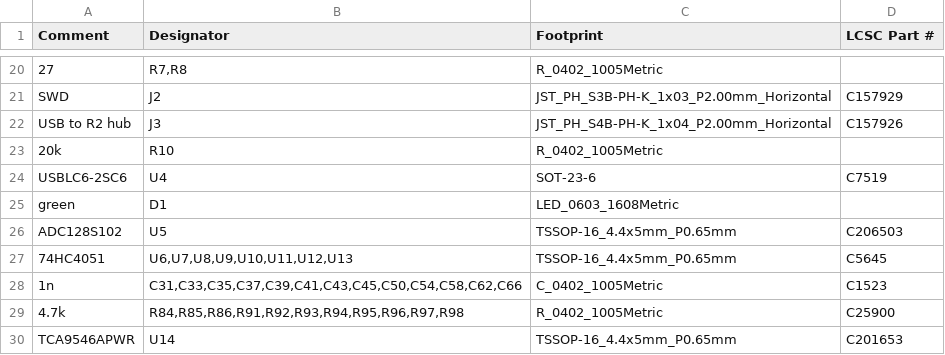
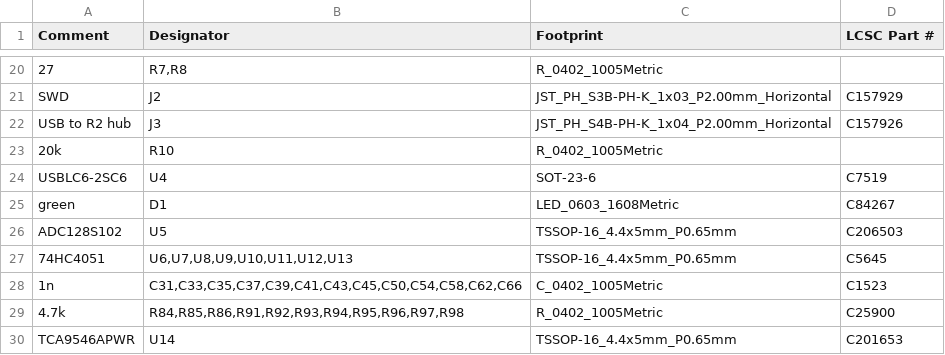
Before and after one commit to MitjaGrecky/Shtuka-druka, a CSV file: hardware/for-routing/P2/BOM.csv, drawn as a sheet; only a part is shown, gaps mark what is left out.

```diff
--- a/hardware/for-routing/P2/BOM.csv
+++ b/hardware/for-routing/P2/BOM.csv
@@ -24,3 +24,3 @@ USB to R2 hub,J3,JST_PH_S4B-PH-K_1x04_P2.00mm_Horizontal,C157926
 USBLC6-2SC6,U4,SOT-23-6,C7519
-green,D1,LED_0603_1608Metric,
+green,D1,LED_0603_1608Metric,C84267
 ADC128S102,U5,TSSOP-16_4.4x5mm_P0.65mm,C206503
```
Also changed, not shown: hardware/for-routing/P2/BOM_notes.csv, 8 other files.
